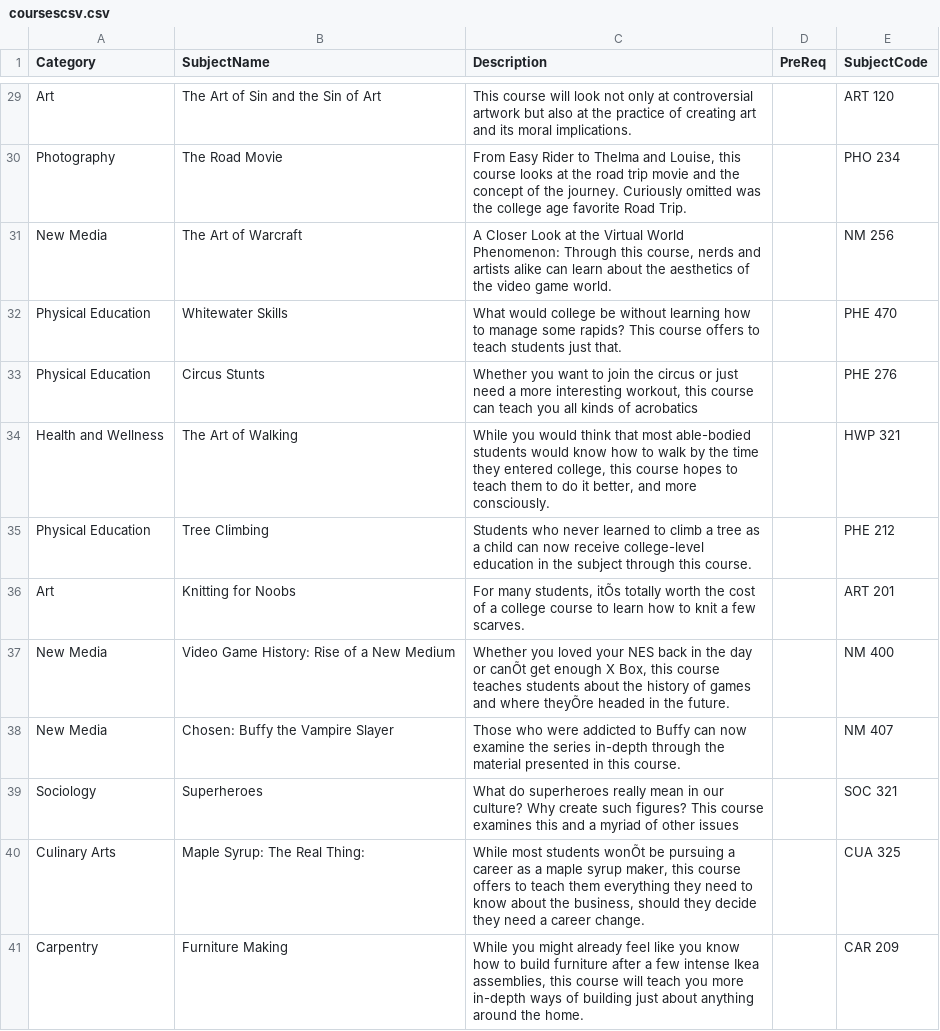
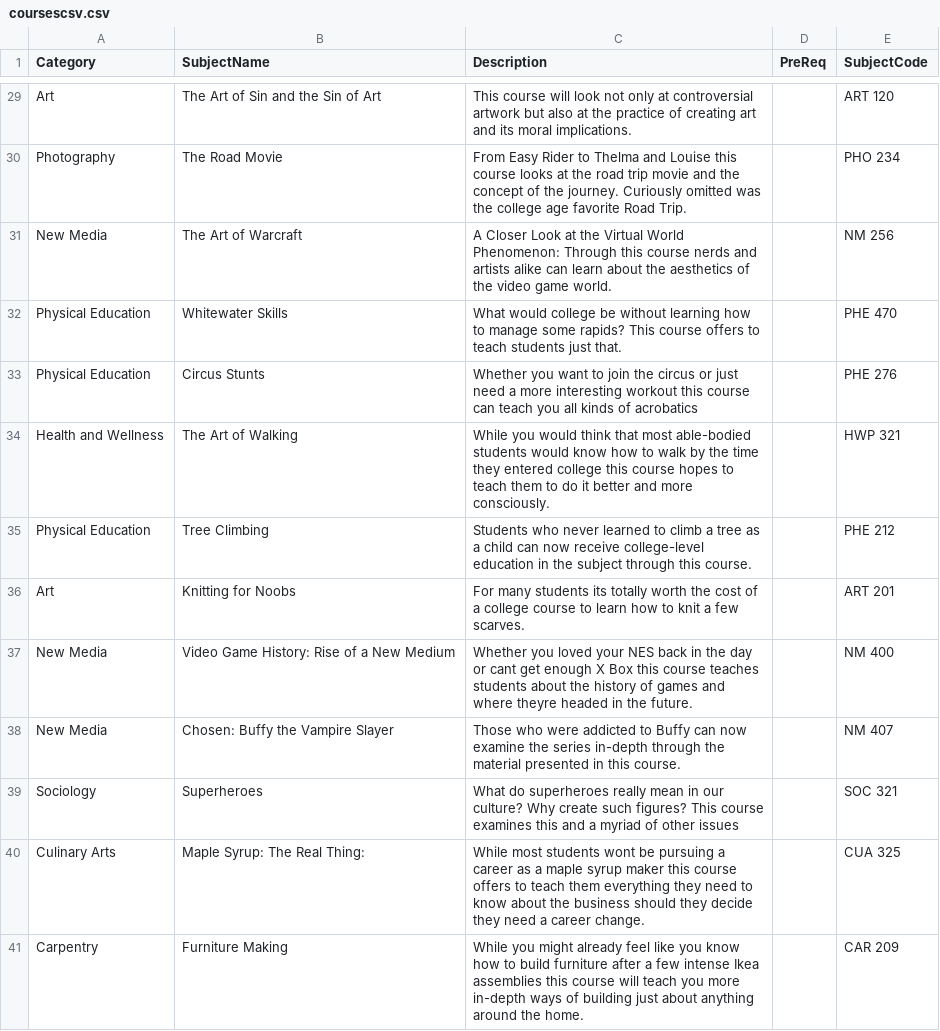
Before and after one commit to alprocto/CSCI343--SchoolScheduling, a CSV file: coursescsv.csv, drawn as a sheet; only a part is shown, gaps mark what is left out; the diff covers the shown part only; the diff names each change by its address in the sheet, - before the commit and + after, or states it on an @@ line.

```diff
--- a/coursescsv.csv
+++ b/coursescsv.csv
-C30 (Description): …Thelma and Louise, this course…
+C30 (Description): …Thelma and Louise this course…
-C31 (Description): …Through this course, nerds and…
+C31 (Description): …Through this course nerds and…
-C33 (Description): …more interesting workout, this course…
+C33 (Description): …more interesting workout this course…
-C34 (Description): …they entered college, this course hopes to teach them to do it better, and more…
+C34 (Description): …they entered college this course hopes to teach them to do it better and more…
-C36 (Description): For many students, itÕs totally worth…
+C36 (Description): For many students its totally worth…
-C37 (Description): …day or canÕt get enough X Box, this course teaches students about the history of games and where theyÕre headed in…
+C37 (Description): …day or cant get enough X Box this course teaches students about the history of games and where theyre headed in…
-C40 (Description): …most students wonÕt be pursuing a career as a maple syrup maker, this course offers to teach them everything they need to know about the business, should they…
+C40 (Description): …most students wont be pursuing a career as a maple syrup maker this course offers to teach them everything they need to know about the business should they…
-C41 (Description): …intense Ikea assemblies, this course…
+C41 (Description): …intense Ikea assemblies this course…
```
Also changed, not shown: 27 edited cells elsewhere in this file, 2 other files.
